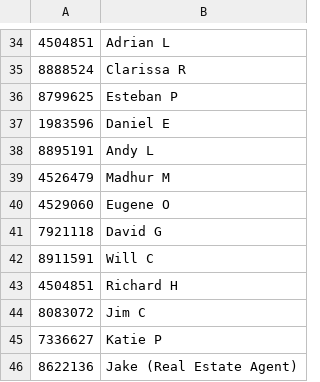
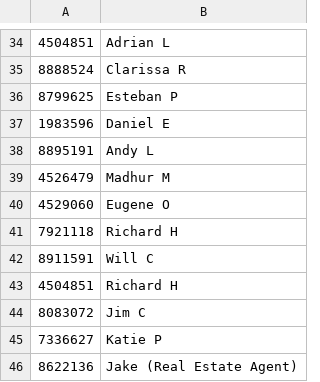
Before and after one commit to dvorit-manylabs/manydoors, a CSV file: ids.csv, drawn as a sheet; only a part is shown, gaps mark what is left out.

Commit message:
Update ids.csv

```diff
--- a/ids.csv
+++ b/ids.csv
@@ -40,3 +40,3 @@
 4529060, Eugene O
-7921118, David G
+7921118, Richard H
 8911591, Will C
```
